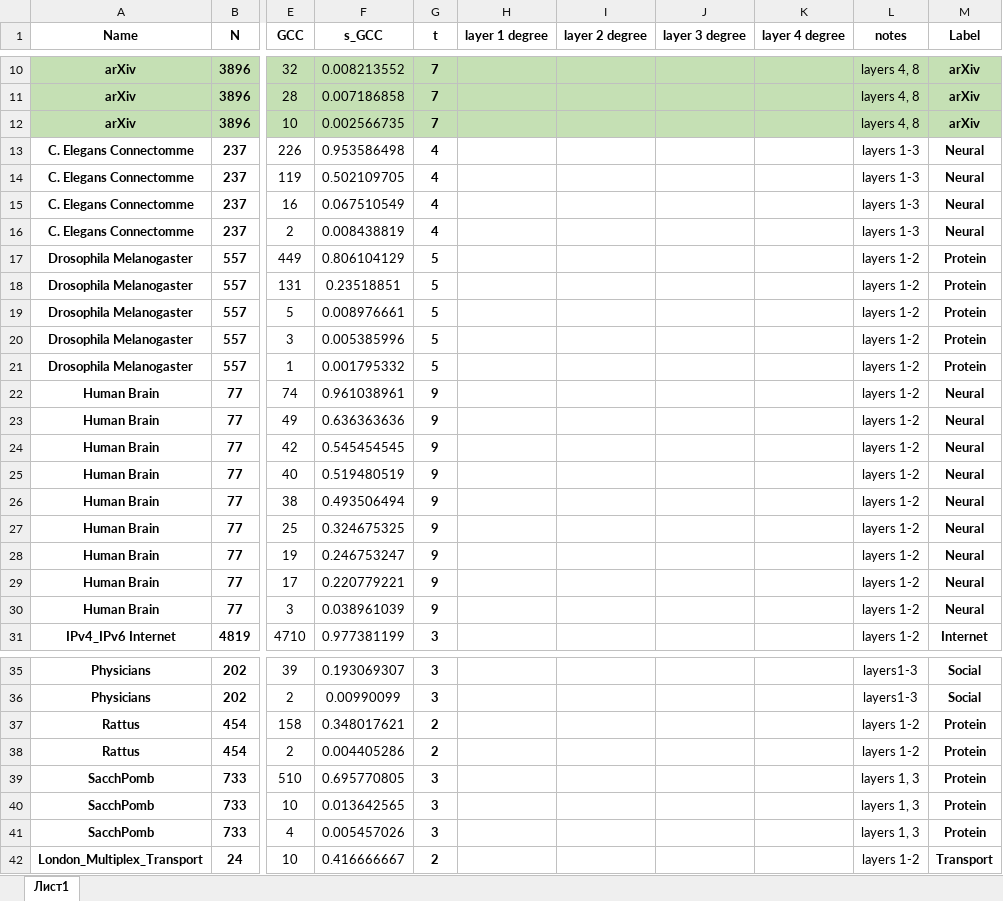
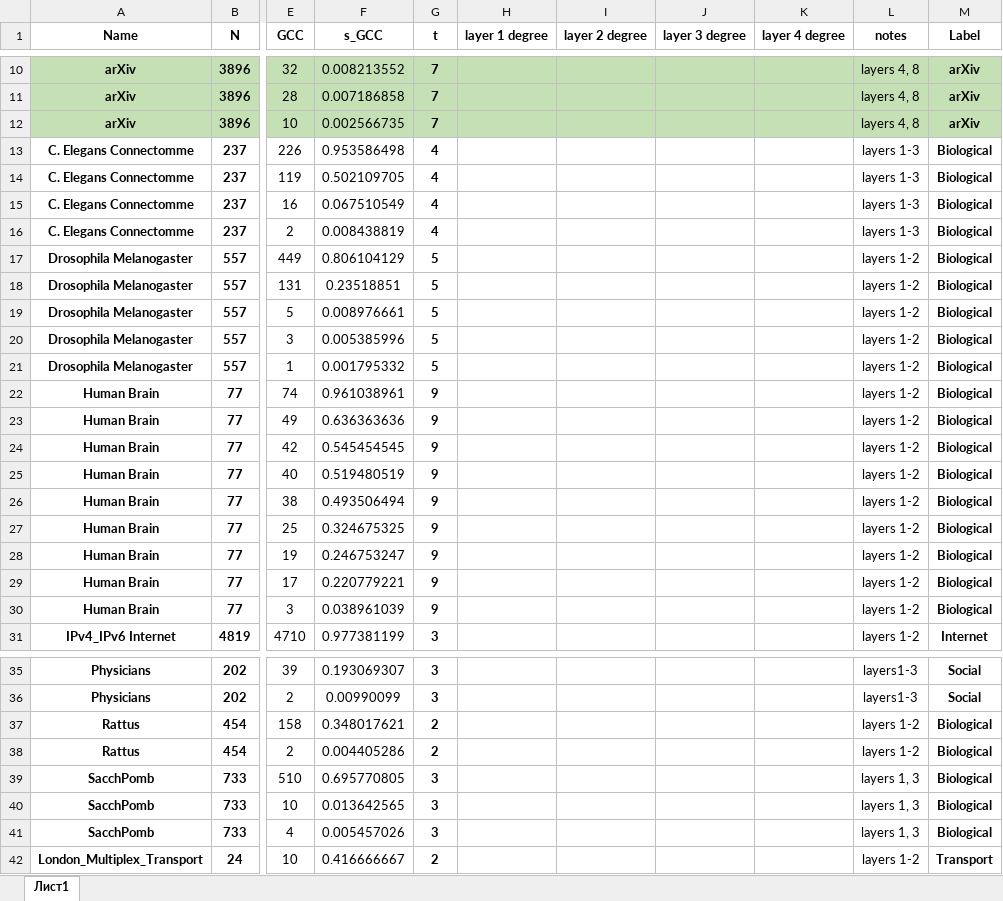
Before and after one commit to ArtemVergazov/ap_in_multiplex_networks, an Excel workbook: experiments/real_data_experiments/results/results.xlsx, sheet Лист1, drawn as a sheet; only a part is shown, gaps mark what is left out; values as stored, in another font and other column widths than the file's, no borders; the diff covers the shown part only; the diff names each change by its address in the sheet, - before the commit and + after, or states it on an @@ line.

```diff
--- a/experiments/real_data_experiments/results/results.xlsx (sheet Лист1)
+++ b/experiments/real_data_experiments/results/results.xlsx (sheet Лист1)
-M13:M16 (Label): Neural
+M13:M16 (Label): Biological
-M17:M21 (Label): Protein
+M17:M21 (Label): Biological
-M22:M30 (Label): Neural
+M22:M30 (Label): Biological
-M37:M41 (Label): Protein
+M37:M41 (Label): Biological
```
Also changed, not shown: 5 removed rows and 19 edited cells elsewhere in this sheet, formulas that keep their value, experiments/real_data_experiments/results/results_single_layers.xlsx, 14 other files.
